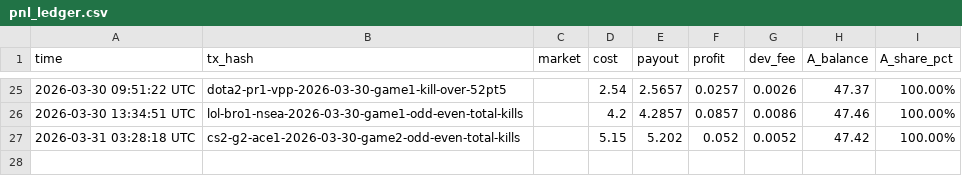
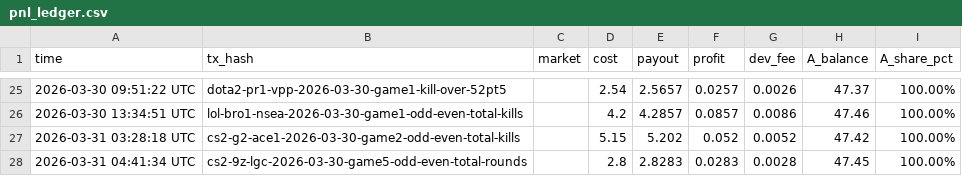
Before and after one commit to kennylin1101/uma.arb.statement, a CSV file: pnl_ledger.csv, drawn as a sheet; only a part is shown, gaps mark what is left out; the diff names each change by its address in the sheet, - before the commit and + after, or states it on an @@ line.

Commit message:
claim: cs2-9z-lgc-2026-03-30-game5-odd-even-total-rounds  +$0.0283

```diff
--- a/pnl_ledger.csv
+++ b/pnl_ledger.csv
+row 28: 2026-03-31 04:41:34 UTC | cs2-9z-lgc-2026-03-30-game5-odd-even-total-rounds |  | 2.8 | 2.8283 | 0.0283 | 0.0028 | 47.45 | 100.00%
```
Also changed, not shown: 1 other file.
